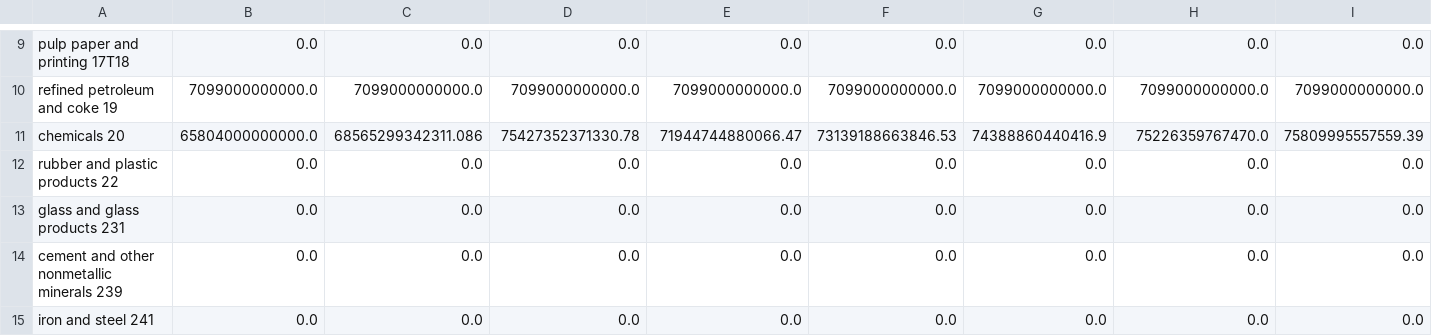
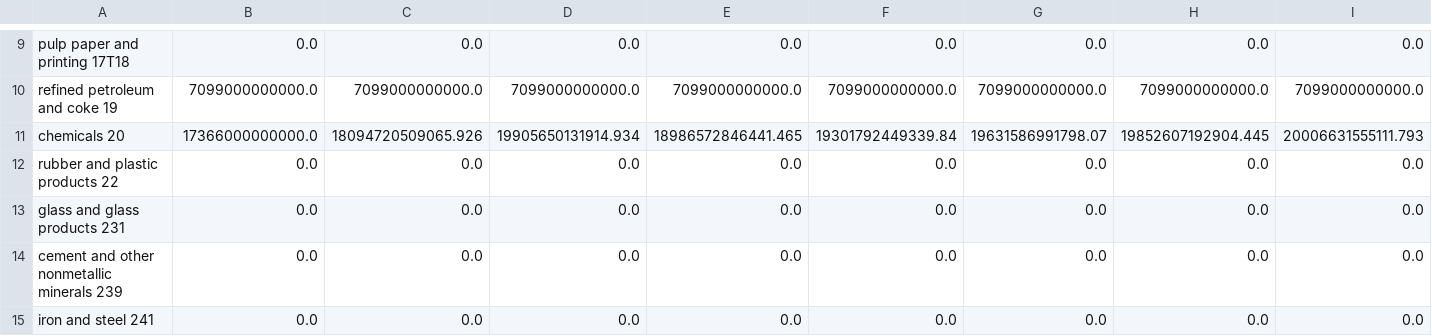
Before and after one commit to EnergyInnovation/eps-ohio, a CSV file: InputData/indst/BIFUbC/BIFUbC-LPG-propane-or-butane.csv, drawn as a sheet; only a part is shown, gaps mark what is left out; removed rows and columns are numbered as before the commit, all else as after; rows hold the shown columns only; the diff names each change by its address in the sheet, - before the commit and + after, or states it on an @@ line.

```diff
--- a/InputData/indst/BIFUbC/BIFUbC-LPG-propane-or-butane.csv
+++ b/InputData/indst/BIFUbC/BIFUbC-LPG-propane-or-butane.csv
-row 11: chemicals 20 | 65804000000000.0 | 68565299342311.086 | 75427352371330.78 | 71944744880066.47 | 73139188663846.53 | 74388860440416.9 | 75226359767470.0 | 75809995557559.39
+row 11: chemicals 20 | 17366000000000.0 | 18094720509065.926 | 19905650131914.934 | 18986572846441.465 | 19301792449339.84 | 19631586991798.07 | 19852607192904.445 | 20006631555111.793
```
Also changed, not shown: InputData/indst/BIFUbC/BIFUbC-petroleum-diesel.csv, InputData/webappdata/Supporting Data.csv, 5 other files.
